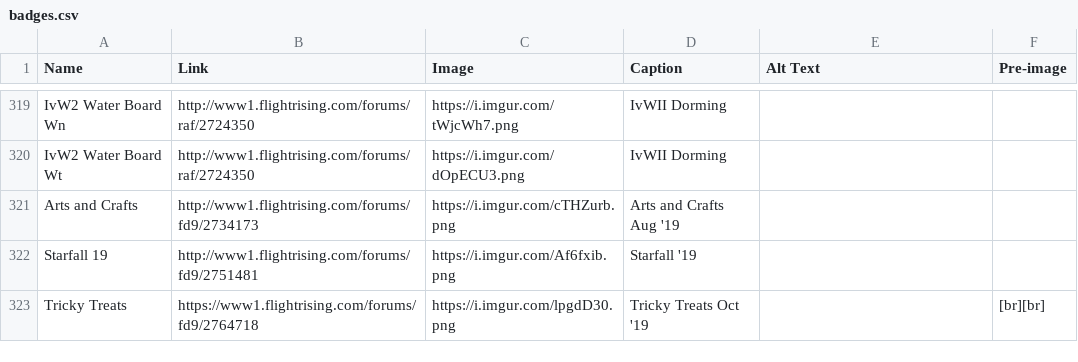
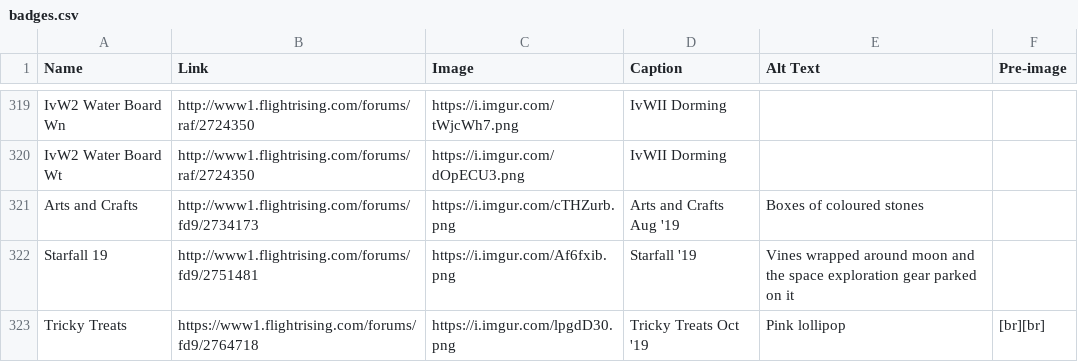
Before and after one commit to snipe-205777/dragon-bios, a CSV file: scripts/badges.csv, drawn as a sheet; only a part is shown, gaps mark what is left out; the diff covers the shown part only.

Commit message:
more alt text for dom badges

```diff
--- a/scripts/badges.csv
+++ b/scripts/badges.csv
@@ -320,4 +320,4 @@ IvW2 Water Board Wn, http://www1.flightrising.com/forums/raf/2724350, https://i.
 IvW2 Water Board Wt, http://www1.flightrising.com/forums/raf/2724350, https://i.imgur.com/dOpECU3.png, IvWII Dorming,,
-Arts and Crafts, http://www1.flightrising.com/forums/fd9/2734173, https://i.imgur.com/cTHZurb.png, Arts and Crafts Aug '19,,
-Starfall 19, http://www1.flightrising.com/forums/fd9/2751481, https://i.imgur.com/Af6fxib.png, Starfall '19,,
-Tricky Treats, https://www1.flightrising.com/forums/fd9/2764718, https://i.imgur.com/lpgdD30.png, Tricky Treats Oct '19,, [br][br]
+Arts and Crafts, http://www1.flightrising.com/forums/fd9/2734173, https://i.imgur.com/cTHZurb.png, Arts and Crafts Aug '19, Boxes of coloured stones,
+Starfall 19, http://www1.flightrising.com/forums/fd9/2751481, https://i.imgur.com/Af6fxib.png, Starfall '19, Vines wrapped around moon and the space exploration gear parked on it,
+Tricky Treats, https://www1.flightrising.com/forums/fd9/2764718, https://i.imgur.com/lpgdD30.png, Tricky Treats Oct '19, Pink lollipop, [br][br]
```
Also changed, not shown: 37 edited cells elsewhere in this file, 2 other files.
